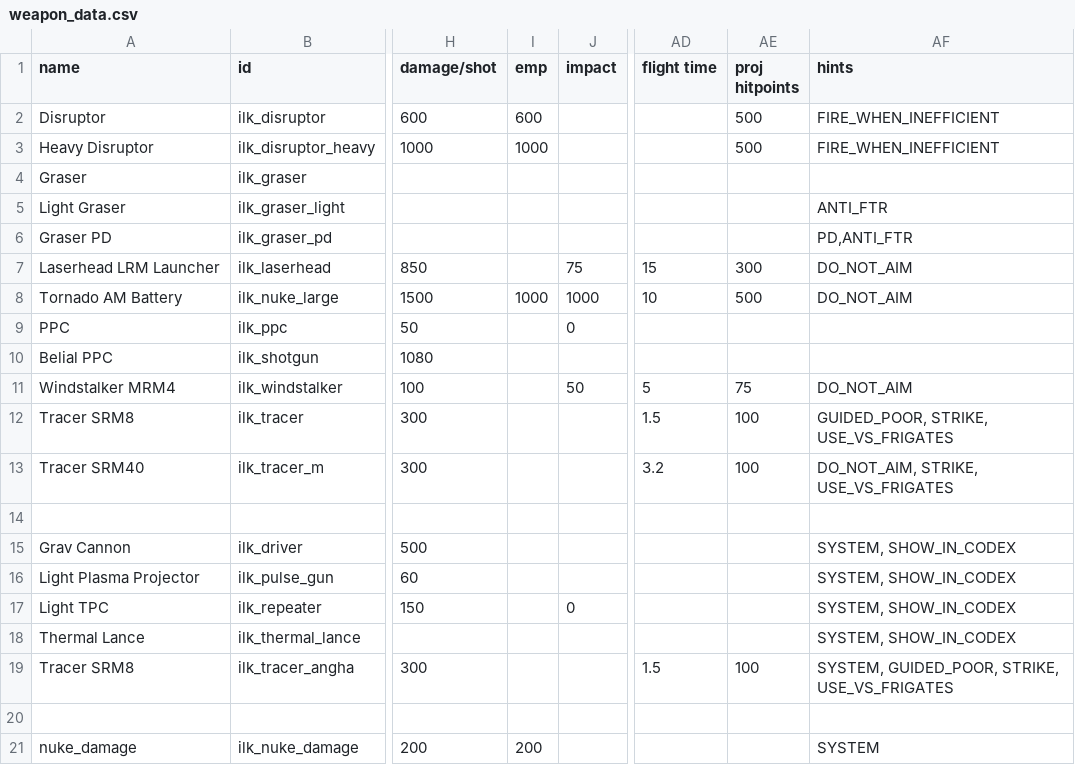
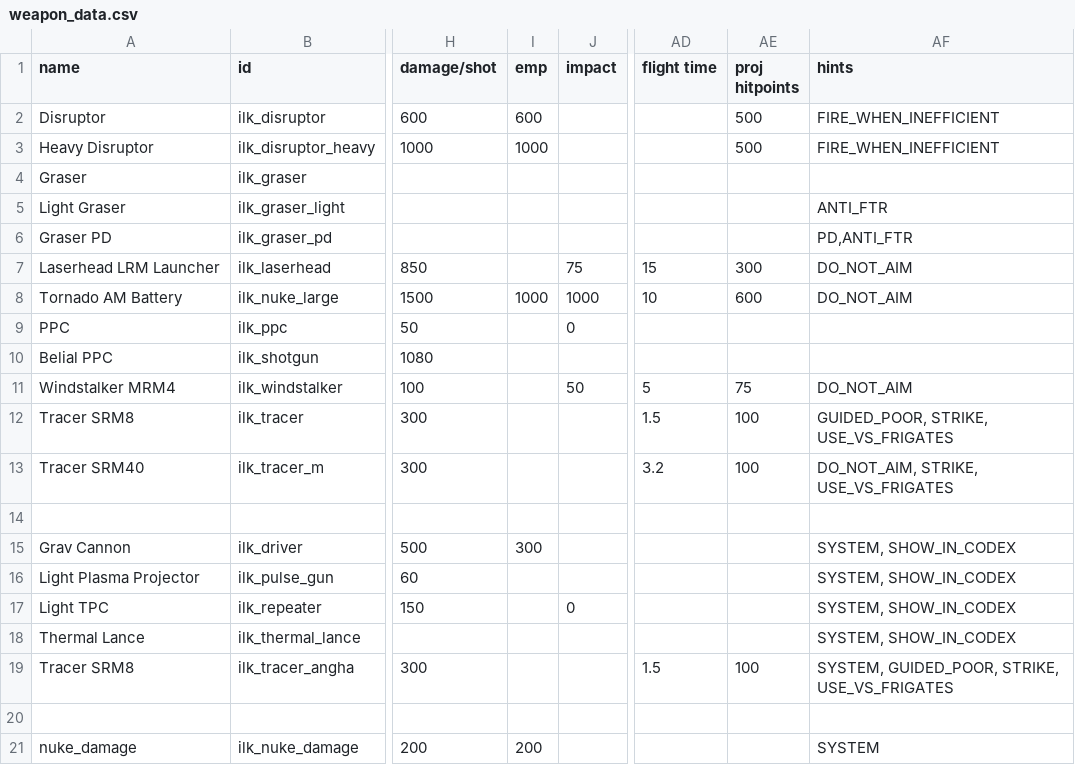
Before and after one commit to jstaf/mayorate, a CSV file: data/weapons/weapon_data.csv, drawn as a sheet; only a part is shown, gaps mark what is left out; the diff names each change by its address in the sheet, - before the commit and + after, or states it on an @@ line.

Commit message:
buff nukes, grav driver

```diff
--- a/data/weapons/weapon_data.csv
+++ b/data/weapons/weapon_data.csv
-AE8 (proj hitpoints): 500
+AE8 (proj hitpoints): 600
-I15 (emp): (empty)
+I15 (emp): 300
```
